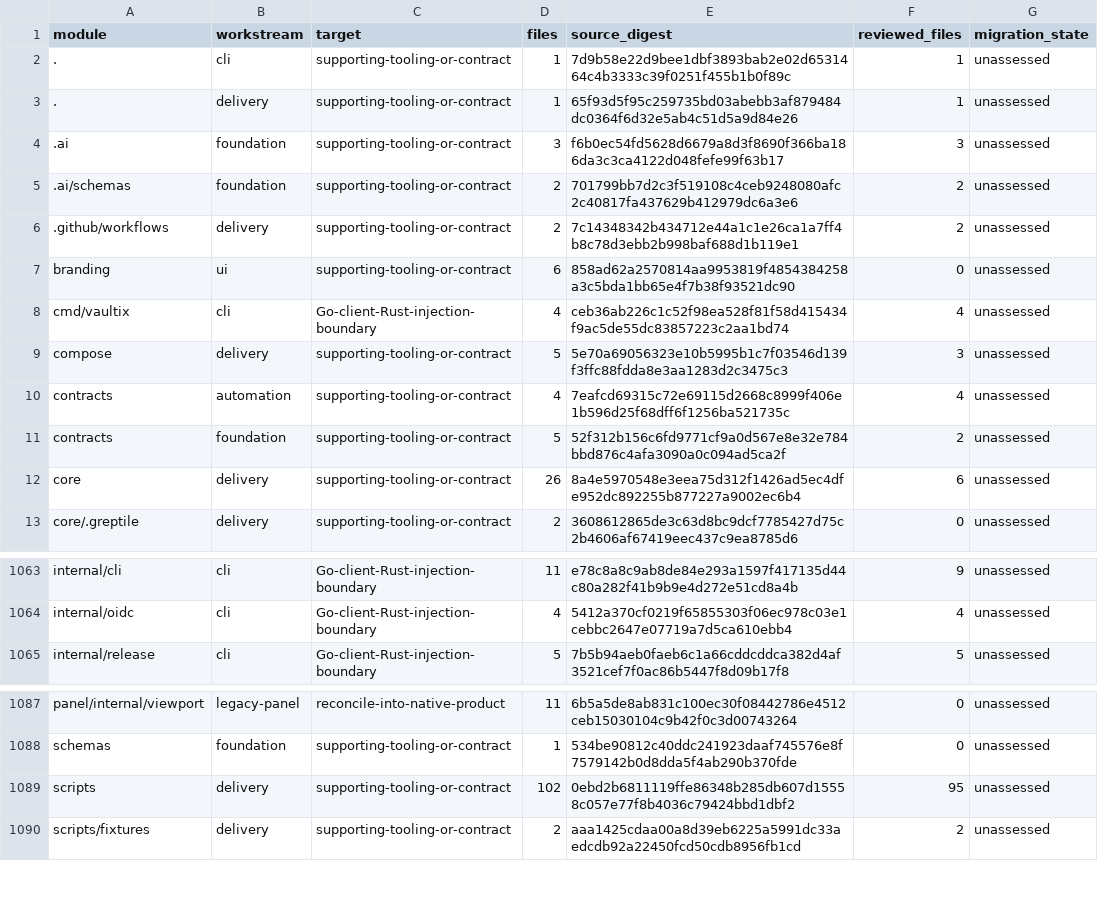
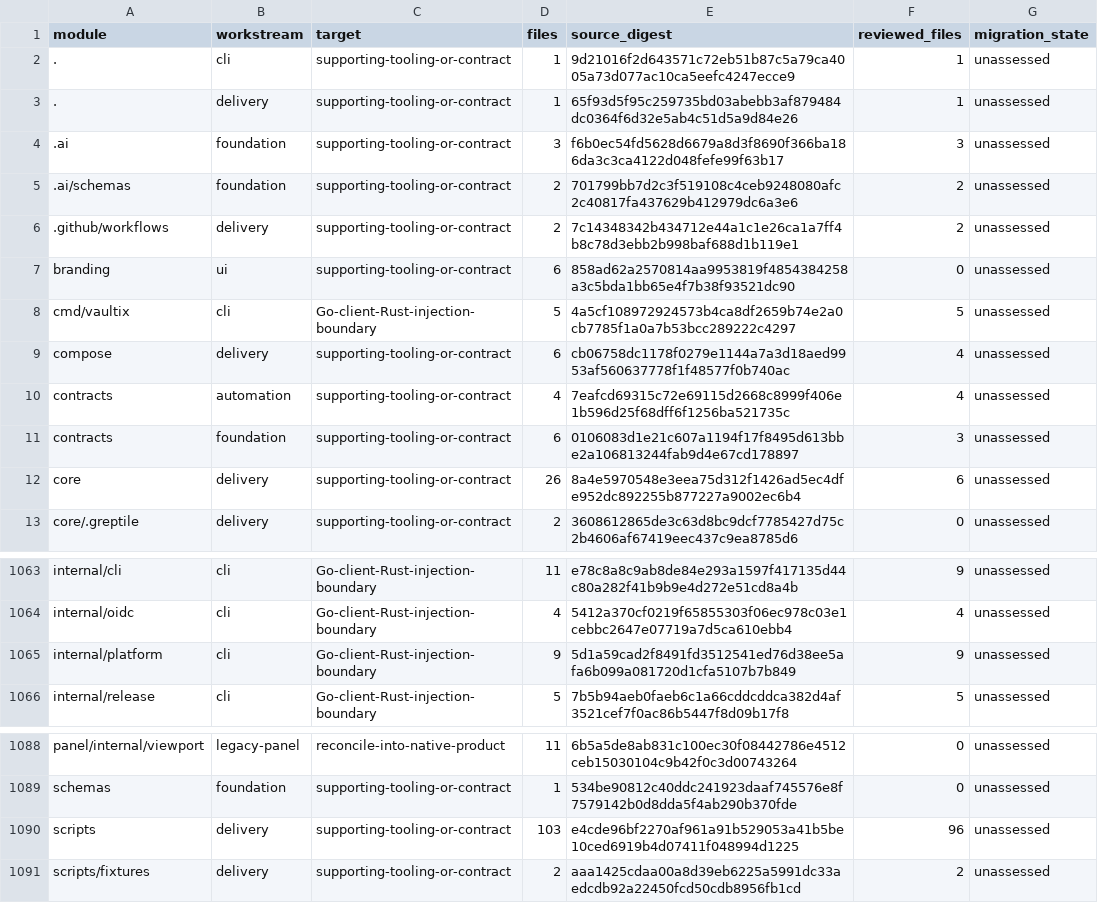
Before and after one commit to shippinAI/vaultix, a TSV file: docs/migration/generated/modules.tsv, drawn as a sheet; only a part is shown, gaps mark what is left out.

```diff
--- a/docs/migration/generated/modules.tsv
+++ b/docs/migration/generated/modules.tsv
@@ -1,3 +1,3 @@
 module	workstream	target	files	source_digest	reviewed_files	migration_state
-.	cli	supporting-tooling-or-contract	1	7d9b58e22d9bee1dbf3893bab2e02d6531464c4b3333c39f0251f455b1b0f89c	1	unassessed
+.	cli	supporting-tooling-or-contract	1	9d21016f2d643571c72eb51b87c5a79ca4005a73d077ac10ca5eefc4247ecce9	1	unassessed
 .	delivery	supporting-tooling-or-contract	1	65f93d5f95c259735bd03abebb3af879484dc0364f6d32e5ab4c51d5a9d84e26	1	unassessed
@@ -7,6 +7,6 @@ module	workstream	target	files	source_digest	reviewed_files	migration_state
 branding	ui	supporting-tooling-or-contract	6	858ad62a2570814aa9953819f4854384258a3c5bda1bb65e4f7b38f93521dc90	0	unassessed
-cmd/vaultix	cli	Go-client-Rust-injection-boundary	4	ceb36ab226c1c52f98ea528f81f58d415434f9ac5de55dc83857223c2aa1bd74	4	unassessed
-compose	delivery	supporting-tooling-or-contract	5	5e70a69056323e10b5995b1c7f03546d139f3ffc88fdda8e3aa1283d2c3475c3	3	unassessed
+cmd/vaultix	cli	Go-client-Rust-injection-boundary	5	4a5cf108972924573b4ca8df2659b74e2a0cb7785f1a0a7b53bcc289222c4297	5	unassessed
+compose	delivery	supporting-tooling-or-contract	6	cb06758dc1178f0279e1144a7a3d18aed9953af560637778f1f48577f0b740ac	4	unassessed
 contracts	automation	supporting-tooling-or-contract	4	7eafcd69315c72e69115d2668c8999f406e1b596d25f68dff6f1256ba521735c	4	unassessed
-contracts	foundation	supporting-tooling-or-contract	5	52f312b156c6fd9771cf9a0d567e8e32e784bbd876c4afa3090a0c094ad5ca2f	2	unassessed
+contracts	foundation	supporting-tooling-or-contract	6	0106083d1e21c607a1194f17f8495d613bbe2a106813244fab9d4e67cd178897	3	unassessed
 core	delivery	supporting-tooling-or-contract	26	8a4e5970548e3eea75d312f1426ad5ec4dfe952dc892255b877227a9002ec6b4	6	unassessed
@@ -1064,2 +1064,3 @@ internal/cli	cli	Go-client-Rust-injection-boundary	11	e78c8a8c9ab8de84e293a1597f
 internal/oidc	cli	Go-client-Rust-injection-boundary	4	5412a370cf0219f65855303f06ec978c03e1cebbc2647e07719a7d5ca610ebb4	4	unassessed
+internal/platform	cli	Go-client-Rust-injection-boundary	9	5d1a59cad2f8491fd3512541ed76d38ee5afa6b099a081720d1cfa5107b7b849	9	unassessed
 internal/release	cli	Go-client-Rust-injection-boundary	5	7b5b94aeb0faeb6c1a66cddcddca382d4af3521cef7f0ac86b5447f8d09b17f8	5	unassessed
@@ -1088,3 +1089,3 @@ panel/internal/viewport	legacy-panel	reconcile-into-native-product	11	6b5a5de8ab
 schemas	foundation	supporting-tooling-or-contract	1	534be90812c40ddc241923daaf745576e8f7579142b0d8dda5f4ab290b370fde	0	unassessed
-scripts	delivery	supporting-tooling-or-contract	102	0ebd2b6811119ffe86348b285db607d15558c057e77f8b4036c79424bbd1dbf2	95	unassessed
+scripts	delivery	supporting-tooling-or-contract	103	e4cde96bf2270af961a91b529053a41b5be10ced6919b4d07411f048994d1225	96	unassessed
 scripts/fixtures	delivery	supporting-tooling-or-contract	2	aaa1425cdaa00a8d39eb6225a5991dc33aedcdb92a22450fcd50cdb8956fb1cd	2	unassessed
```
Also changed, not shown: 26 other files.
